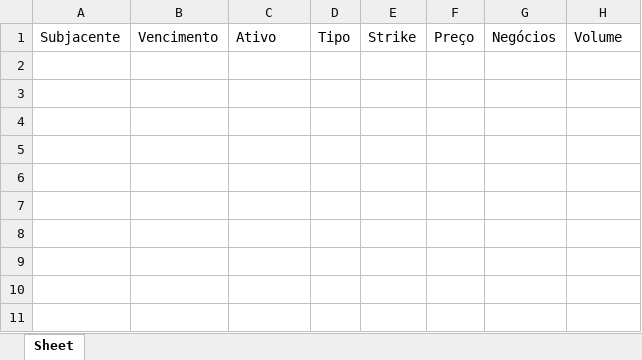
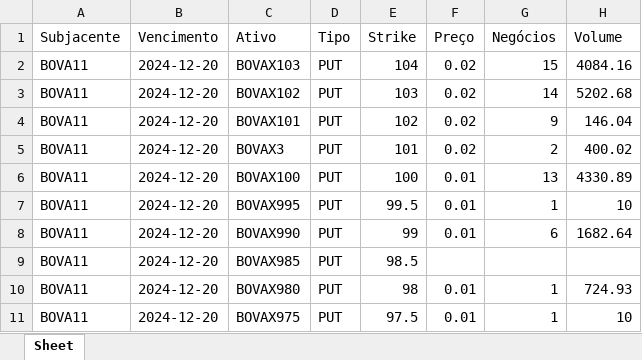
Before and after one commit to harpaquant/harpa, an Excel workbook: bova11_disaster.xlsx, sheet Sheet, drawn as a sheet; values as stored, in another font and other column widths than the file's, no borders; the diff names each change by its address in the sheet, - before the commit and + after, or states it on an @@ line.

Commit message:
1312

```diff
--- a/bova11_disaster.xlsx (sheet Sheet)
+++ b/bova11_disaster.xlsx (sheet Sheet)
+row 2: BOVA11 | 2024-12-20 | BOVAX103 | PUT | 104 | 0.02 | 15 | 4084.16
+row 3: BOVA11 | 2024-12-20 | BOVAX102 | PUT | 103 | 0.02 | 14 | 5202.68
+row 4: BOVA11 | 2024-12-20 | BOVAX101 | PUT | 102 | 0.02 | 9 | 146.04
+row 5: BOVA11 | 2024-12-20 | BOVAX3 | PUT | 101 | 0.02 | 2 | 400.02
+row 6: BOVA11 | 2024-12-20 | BOVAX100 | PUT | 100 | 0.01 | 13 | 4330.89
+row 7: BOVA11 | 2024-12-20 | BOVAX995 | PUT | 99.5 | 0.01 | 1 | 10
+row 8: BOVA11 | 2024-12-20 | BOVAX990 | PUT | 99 | 0.01 | 6 | 1682.64
+row 9: BOVA11 | 2024-12-20 | BOVAX985 | PUT | 98.5
+row 10: BOVA11 | 2024-12-20 | BOVAX980 | PUT | 98 | 0.01 | 1 | 724.93
+row 11: BOVA11 | 2024-12-20 | BOVAX975 | PUT | 97.5 | 0.01 | 1 | 10
```
